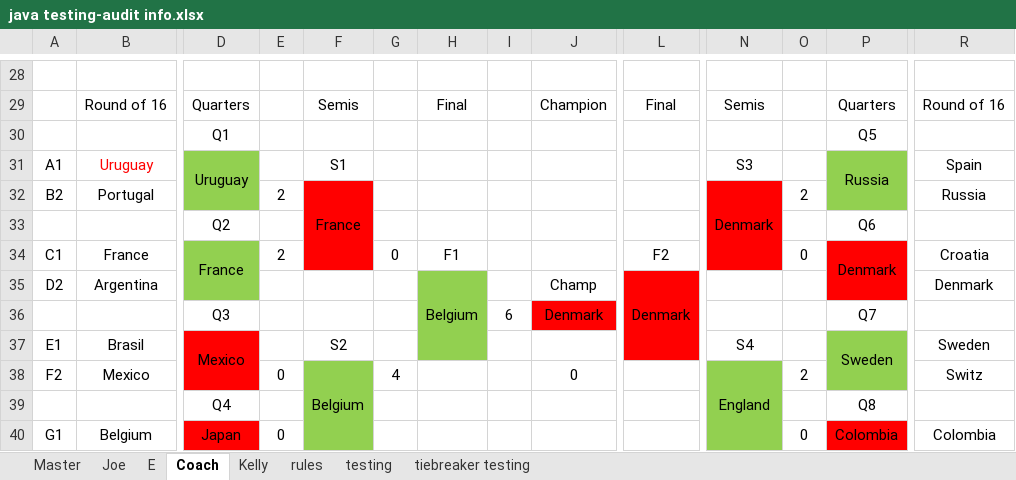
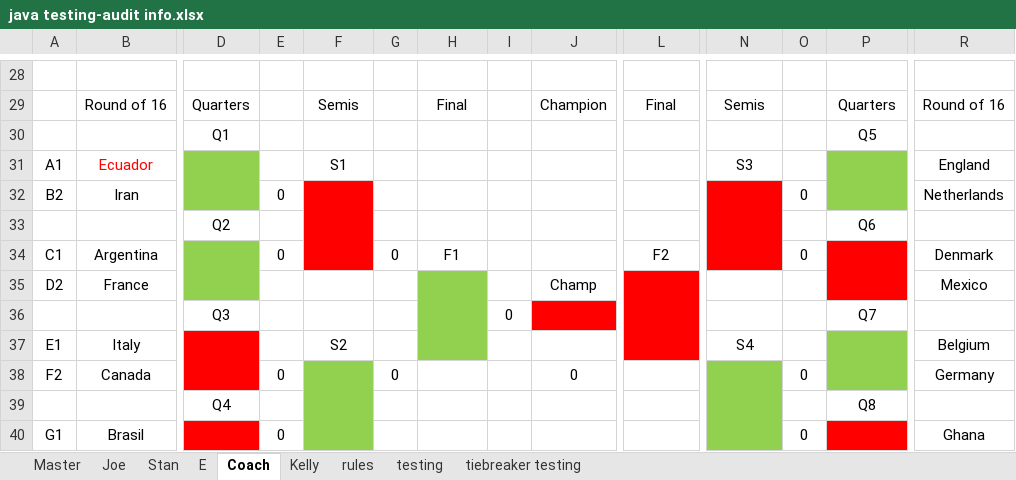
Before and after one commit to jpcollins19/world-cup-heroku, an Excel workbook: excel docs/java testing-audit info.xlsx, sheet Coach, drawn as a sheet; only a part is shown, gaps mark what is left out; values as stored, in another font and other column widths than the file's, no borders; removed rows and columns are numbered as before the commit, all else as after; rows hold the shown columns only; the diff covers the shown part only; the diff names each change by its address in the sheet, - before the commit and + after, or states it on an @@ line.

```diff
--- a/excel docs/java testing-audit info.xlsx (sheet Coach)
+++ b/excel docs/java testing-audit info.xlsx (sheet Coach)
+sheet tab: Stan
-B31: Uruguay
+B31: Ecuador
-D31: Uruguay
+D31: (empty)
-P31: Russia
+P31: (empty)
-R31: Spain
+R31: England
-row 32: B2 | Portugal |  | 2 | France |  |  |  |  |  | Denmark | 2 |  | Russia
+row 32: B2 | Iran |  | 0 |  |  |  |  |  |  |  | 0 |  | Netherlands
-B34: France
+B34: Argentina
-D34: France
+D34: (empty)
-E34: 2
+E34: 0
-P34: Denmark
+P34: (empty)
-R34: Croatia
+R34: Denmark
-B35: Argentina
+B35: France
-H35: Belgium
+H35: (empty)
-L35: Denmark
+L35: (empty)
-R35: Denmark
+R35: Mexico
-I36: 6
+I36: 0
-J36: Denmark
+J36: (empty)
-B37: Brasil
+B37: Italy
-D37: Mexico
+D37: (empty)
-P37: Sweden
+P37: (empty)
-R37: Sweden
+R37: Belgium
-B38: Mexico
+B38: Canada
-F38: Belgium
+F38: (empty)
-G38: 4
+G38: 0
-N38: England
+N38: (empty)
-O38: 2
+O38: 0
-R38: Switz
+R38: Germany
-B40: Belgium
+B40: Brasil
-D40: Japan
+D40: (empty)
-P40: Colombia
+P40: (empty)
-R40: Colombia
+R40: Ghana
```
Also changed, not shown: 16 added rows, 16 removed rows and 12 edited cells elsewhere in this sheet, sheet Joe, sheet E, sheet Kelly, sheet Master, sheet testing, 25 other files.
